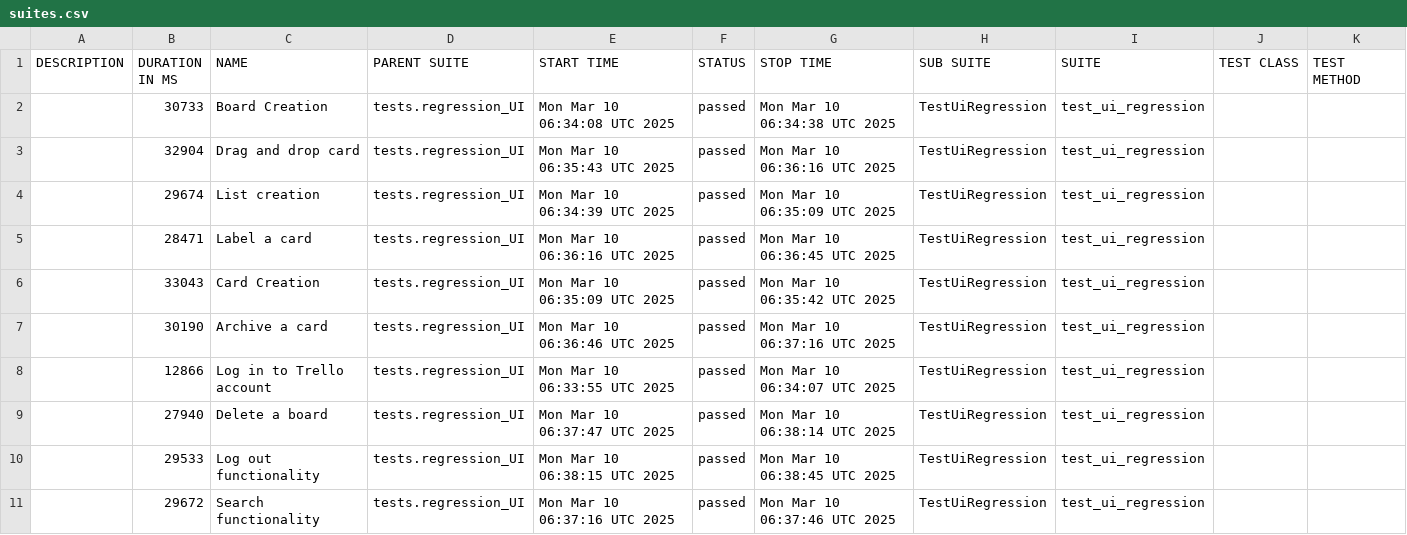
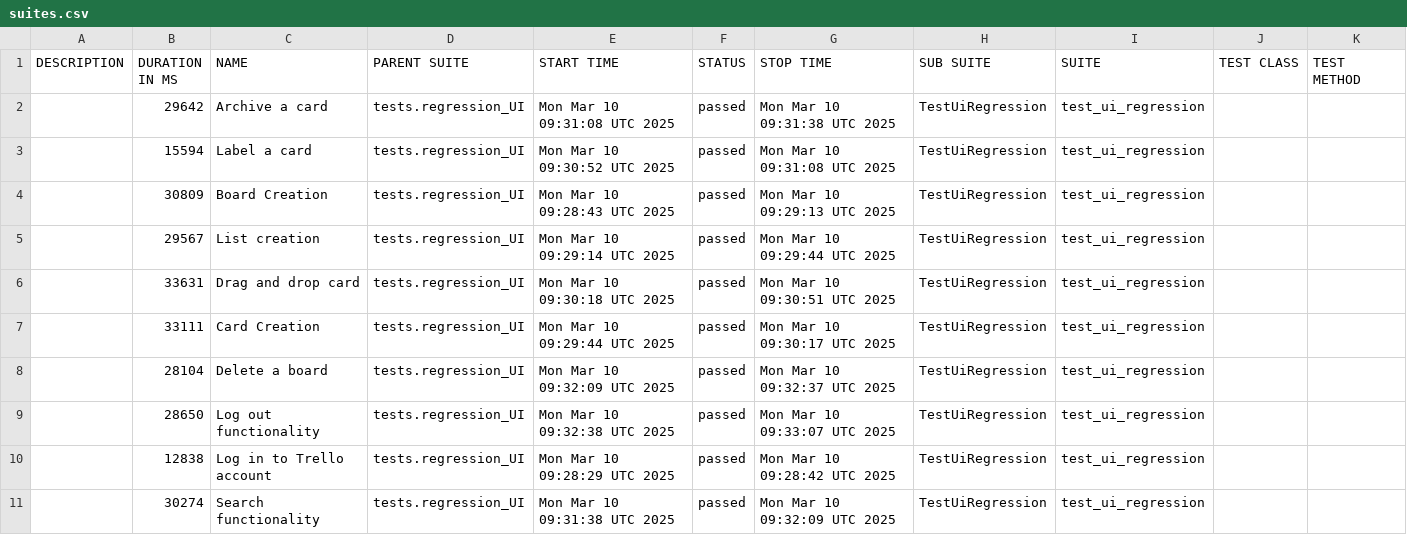
Before and after one commit to vkqapro/pythonPlaywright, a CSV file: data/suites.csv, drawn as a sheet.

```diff
--- a/data/suites.csv
+++ b/data/suites.csv
@@ -1,11 +1,11 @@
 "DESCRIPTION","DURATION IN MS","NAME","PARENT SUITE","START TIME","STATUS","STOP TIME","SUB SUITE","SUITE","TEST CLASS","TEST METHOD"
-"","30733","Board Creation","tests.regression_UI","Mon Mar 10 06:34:08 UTC 2025","passed","Mon Mar 10 06:34:38 UTC 2025","TestUiRegression","test_ui_regression","",""
-"","32904","Drag and drop card","tests.regression_UI","Mon Mar 10 06:35:43 UTC 2025","passed","Mon Mar 10 06:36:16 UTC 2025","TestUiRegression","test_ui_regression","",""
-"","29674","List creation","tests.regression_UI","Mon Mar 10 06:34:39 UTC 2025","passed","Mon Mar 10 06:35:09 UTC 2025","TestUiRegression","test_ui_regression","",""
-"","28471","Label a card","tests.regression_UI","Mon Mar 10 06:36:16 UTC 2025","passed","Mon Mar 10 06:36:45 UTC 2025","TestUiRegression","test_ui_regression","",""
-"","33043","Card Creation","tests.regression_UI","Mon Mar 10 06:35:09 UTC 2025","passed","Mon Mar 10 06:35:42 UTC 2025","TestUiRegression","test_ui_regression","",""
-"","30190","Archive a card","tests.regression_UI","Mon Mar 10 06:36:46 UTC 2025","passed","Mon Mar 10 06:37:16 UTC 2025","TestUiRegression","test_ui_regression","",""
-"","12866","Log in to Trello account","tests.regression_UI","Mon Mar 10 06:33:55 UTC 2025","passed","Mon Mar 10 06:34:07 UTC 2025","TestUiRegression","test_ui_regression","",""
-"","27940","Delete a board","tests.regression_UI","Mon Mar 10 06:37:47 UTC 2025","passed","Mon Mar 10 06:38:14 UTC 2025","TestUiRegression","test_ui_regression","",""
-"","29533","Log out functionality","tests.regression_UI","Mon Mar 10 06:38:15 UTC 2025","passed","Mon Mar 10 06:38:45 UTC 2025","TestUiRegression","test_ui_regression","",""
-"","29672","Search functionality","tests.regression_UI","Mon Mar 10 06:37:16 UTC 2025","passed","Mon Mar 10 06:37:46 UTC 2025","TestUiRegression","test_ui_regression","",""
+"","29642","Archive a card","tests.regression_UI","Mon Mar 10 09:31:08 UTC 2025","passed","Mon Mar 10 09:31:38 UTC 2025","TestUiRegression","test_ui_regression","",""
+"","15594","Label a card","tests.regression_UI","Mon Mar 10 09:30:52 UTC 2025","passed","Mon Mar 10 09:31:08 UTC 2025","TestUiRegression","test_ui_regression","",""
+"","30809","Board Creation","tests.regression_UI","Mon Mar 10 09:28:43 UTC 2025","passed","Mon Mar 10 09:29:13 UTC 2025","TestUiRegression","test_ui_regression","",""
+"","29567","List creation","tests.regression_UI","Mon Mar 10 09:29:14 UTC 2025","passed","Mon Mar 10 09:29:44 UTC 2025","TestUiRegression","test_ui_regression","",""
+"","33631","Drag and drop card","tests.regression_UI","Mon Mar 10 09:30:18 UTC 2025","passed","Mon Mar 10 09:30:51 UTC 2025","TestUiRegression","test_ui_regression","",""
+"","33111","Card Creation","tests.regression_UI","Mon Mar 10 09:29:44 UTC 2025","passed","Mon Mar 10 09:30:17 UTC 2025","TestUiRegression","test_ui_regression","",""
+"","28104","Delete a board","tests.regression_UI","Mon Mar 10 09:32:09 UTC 2025","passed","Mon Mar 10 09:32:37 UTC 2025","TestUiRegression","test_ui_regression","",""
+"","28650","Log out functionality","tests.regression_UI","Mon Mar 10 09:32:38 UTC 2025","passed","Mon Mar 10 09:33:07 UTC 2025","TestUiRegression","test_ui_regression","",""
+"","12838","Log in to Trello account","tests.regression_UI","Mon Mar 10 09:28:29 UTC 2025","passed","Mon Mar 10 09:28:42 UTC 2025","TestUiRegression","test_ui_regression","",""
+"","30274","Search functionality","tests.regression_UI","Mon Mar 10 09:31:38 UTC 2025","passed","Mon Mar 10 09:32:09 UTC 2025","TestUiRegression","test_ui_regression","",""
```
Also changed, not shown: 48 other files.
